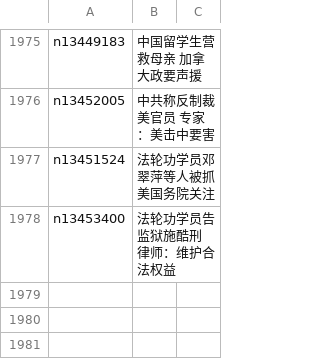
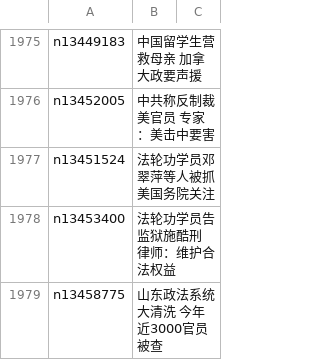
Before and after one commit to easy2view/epoch-special, a CSV file: indexes/nf4379.csv, drawn as a sheet; only a part is shown, gaps mark what is left out.

```diff
--- a/indexes/nf4379.csv
+++ b/indexes/nf4379.csv
@@ -1978 +1978,2 @@ n13451524,法轮功学员邓翠萍等人被抓 美国务院关注
 n13453400,法轮功学员告监狱施酷刑 律师：维护合法权益
+n13458775,山东政法系统大清洗 今年近3000官员被查
```
Also changed, not shown: 21 other files.
